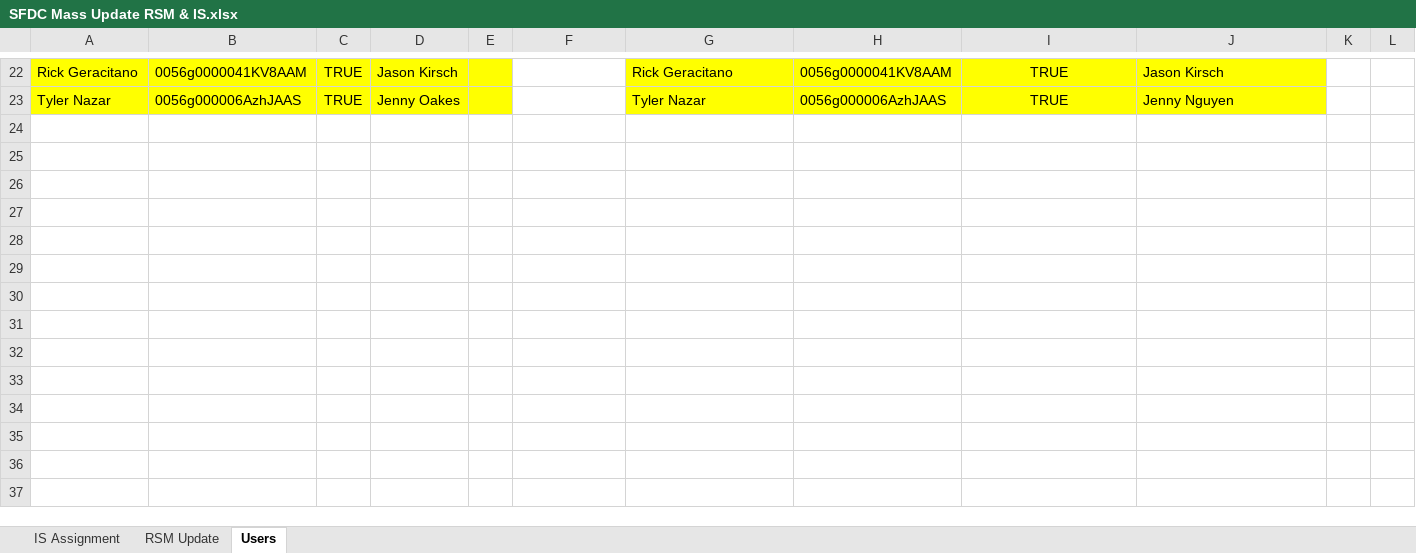
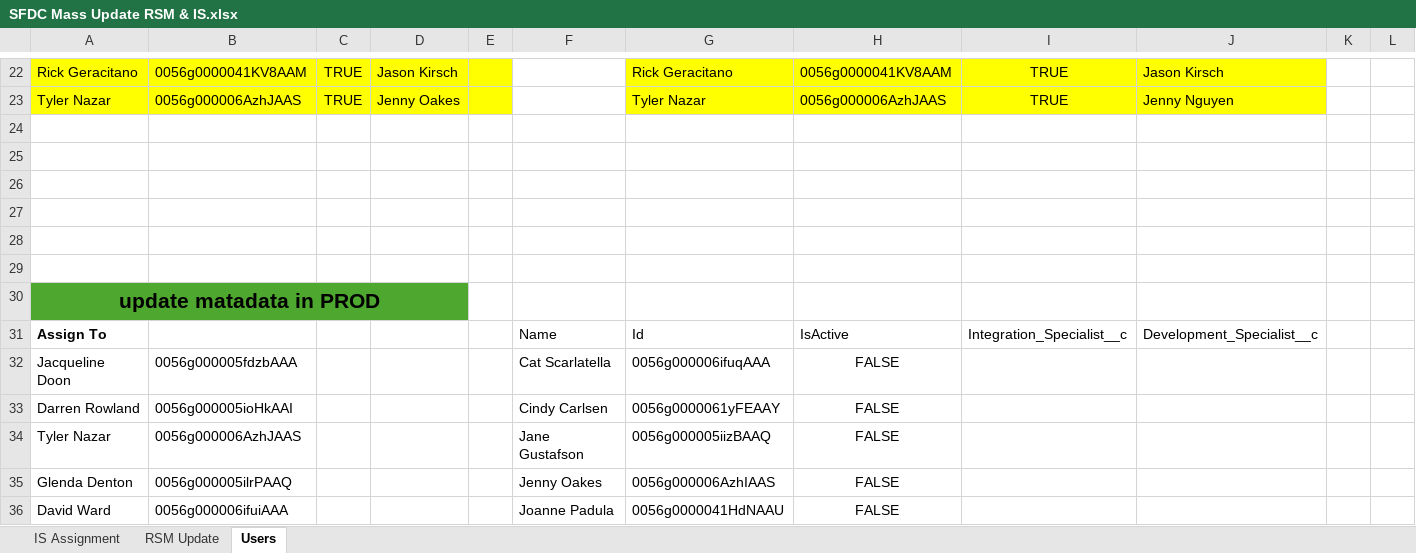
Before and after one commit to mialcorf12/UDC-4216-SF-Account-Assignment-Rules, an Excel workbook: jira/SFDC Mass Update RSM & IS.xlsx, sheet Users, drawn as a sheet; only a part is shown, gaps mark what is left out; values as stored, in another font and other column widths than the file's, no borders; rows hold the shown columns only; the diff covers the shown part only; the diff names each change by its address in the sheet, - before the commit and + after, or states it on an @@ line.

Commit message:
AccountAssignmentRules OR Logic

```diff
--- a/jira/SFDC Mass Update RSM & IS.xlsx (sheet Users)
+++ b/jira/SFDC Mass Update RSM & IS.xlsx (sheet Users)
+row 24: (empty)
+row 25: (empty)
+row 26: (empty)
+row 27: (empty)
+row 28: (empty)
+row 29: (empty)
+row 30: update matadata in PROD
+row 31: Assign To |  |  |  |  | Name | Id | IsActive | Integration_Specialist__c | Development_Specialist__c
+row 32: Jacqueline Doon | 0056g000005fdzbAAA |  |  |  | Cat Scarlatella | 0056g000006ifuqAAA | FALSE
+row 33: Darren Rowland | 0056g000005ioHkAAI |  |  |  | Cindy Carlsen | 0056g0000061yFEAAY | FALSE
+row 34: Tyler Nazar | 0056g000006AzhJAAS |  |  |  | Jane Gustafson | 0056g000005iizBAAQ | FALSE
+row 35: Glenda Denton | 0056g000005ilrPAAQ |  |  |  | Jenny Oakes | 0056g000006AzhIAAS | FALSE
+row 36: David Ward | 0056g000006ifuiAAA |  |  |  | Joanne Padula | 0056g0000041HdNAAU | FALSE
```
Also changed, not shown: 13 added rows elsewhere in this sheet, 2 other files.
